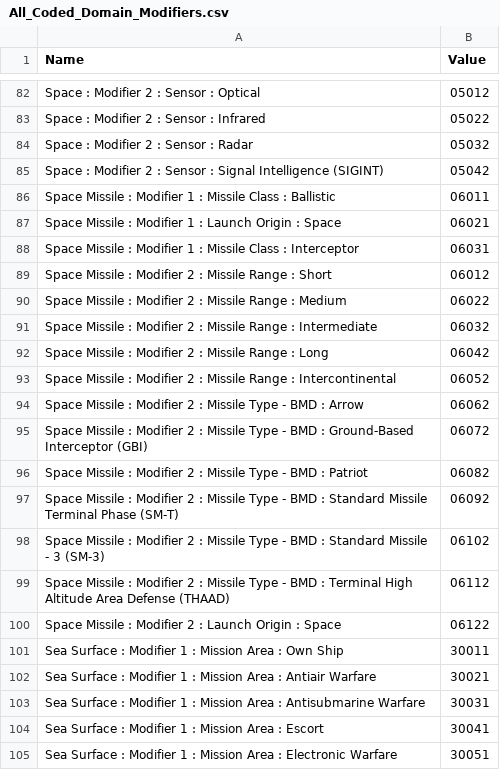
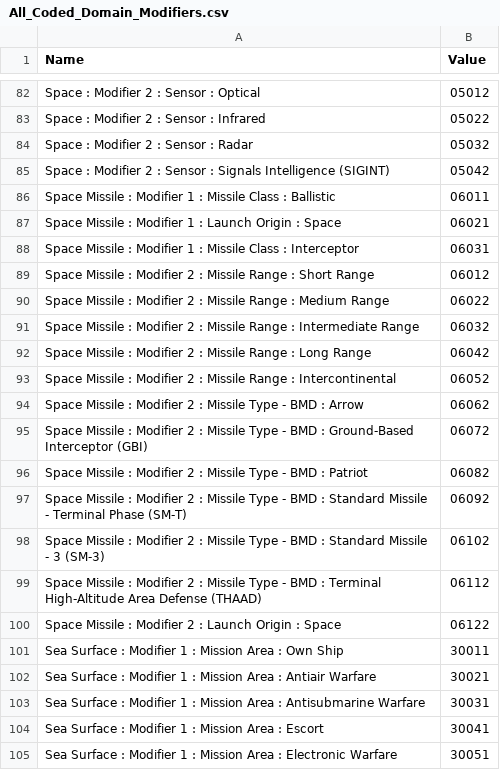
Before and after one commit to Esri/joint-military-symbology-xml, a CSV file: samples/coded_symbol_set_domain_tables/All_Coded_Domain_Modifiers.csv, drawn as a sheet; only a part is shown, gaps mark what is left out; the diff covers the shown part only.

```diff
--- a/samples/coded_symbol_set_domain_tables/All_Coded_Domain_Modifiers.csv
+++ b/samples/coded_symbol_set_domain_tables/All_Coded_Domain_Modifiers.csv
@@ -84,3 +84,3 @@ Space : Modifier 2 : Sensor : Infrared,05022
 Space : Modifier 2 : Sensor : Radar,05032
-Space : Modifier 2 : Sensor : Signal Intelligence (SIGINT),05042
+Space : Modifier 2 : Sensor : Signals Intelligence (SIGINT),05042
 Space Missile : Modifier 1 : Missile Class : Ballistic,06011
@@ -88,6 +88,6 @@ Space Missile : Modifier 1 : Launch Origin : Space,06021
 Space Missile : Modifier 1 : Missile Class : Interceptor,06031
-Space Missile : Modifier 2 : Missile Range : Short,06012
-Space Missile : Modifier 2 : Missile Range : Medium,06022
-Space Missile : Modifier 2 : Missile Range : Intermediate,06032
-Space Missile : Modifier 2 : Missile Range : Long,06042
+Space Missile : Modifier 2 : Missile Range : Short Range,06012
+Space Missile : Modifier 2 : Missile Range : Medium Range,06022
+Space Missile : Modifier 2 : Missile Range : Intermediate Range,06032
+Space Missile : Modifier 2 : Missile Range : Long Range,06042
 Space Missile : Modifier 2 : Missile Range : Intercontinental,06052
@@ -96,5 +96,5 @@ Space Missile : Modifier 2 : Missile Type - BMD : Ground-Based Interceptor (GBI)
 Space Missile : Modifier 2 : Missile Type - BMD : Patriot,06082
-Space Missile : Modifier 2 : Missile Type - BMD : Standard Missile Terminal Phase (SM-T),06092
+Space Missile : Modifier 2 : Missile Type - BMD : Standard Missile - Terminal Phase (SM-T),06092
 Space Missile : Modifier 2 : Missile Type - BMD : Standard Missile - 3 (SM-3),06102
-Space Missile : Modifier 2 : Missile Type - BMD : Terminal High Altitude Area Defense (THAAD),06112
+Space Missile : Modifier 2 : Missile Type - BMD : Terminal High-Altitude Area Defense (THAAD),06112
 Space Missile : Modifier 2 : Launch Origin : Space,06122
```
Also changed, not shown: 18 added rows and 3 edited cells elsewhere in this file, samples/symbol_set_exports/All_Modifiers.csv, 11 other files.
